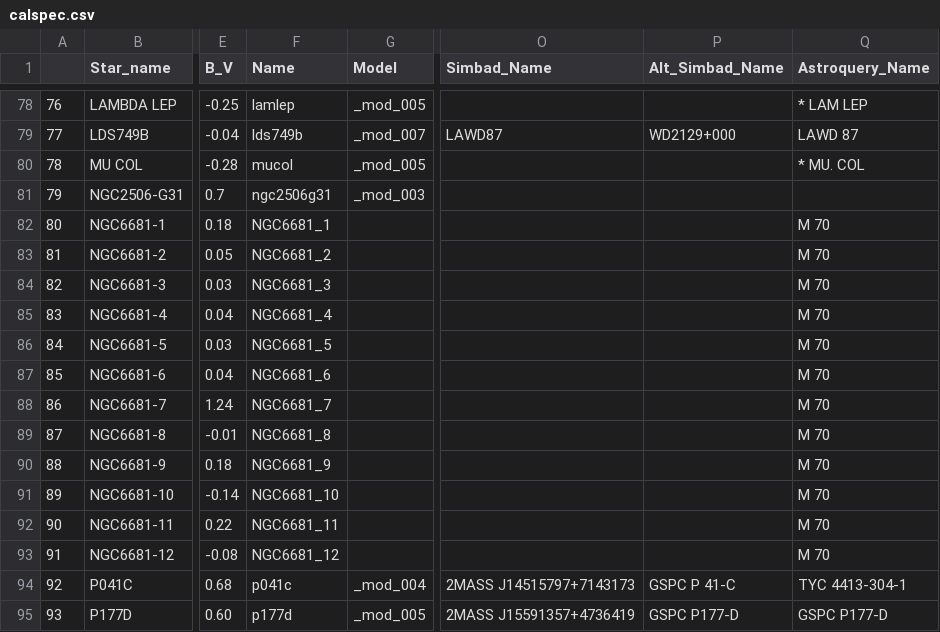
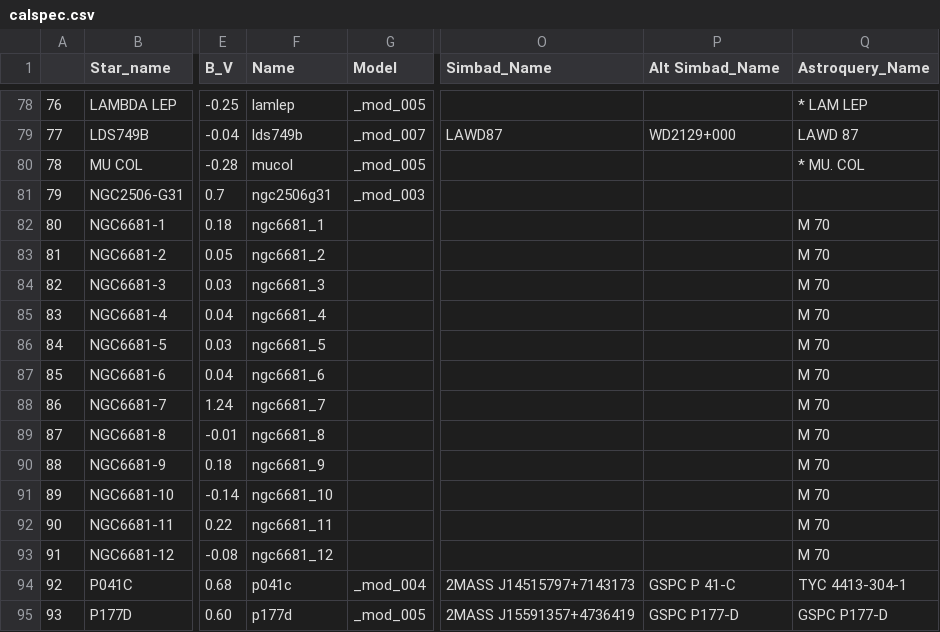
Before and after one commit to LSSTDESC/getCalspec, a CSV file: calspec_data/calspec.csv, drawn as a sheet; only a part is shown, gaps mark what is left out; the diff names each change by its address in the sheet, - before the commit and + after, or states it on an @@ line.

Commit message:
lower case for Name column

```diff
--- a/calspec_data/calspec.csv
+++ b/calspec_data/calspec.csv
-P1: Alt_Simbad_Name
+P1: Alt Simbad_Name
-F82 (Name): NGC6681_1
+F82 (Name): ngc6681_1
-F83 (Name): NGC6681_2
+F83 (Name): ngc6681_2
-F84 (Name): NGC6681_3
+F84 (Name): ngc6681_3
-F85 (Name): NGC6681_4
+F85 (Name): ngc6681_4
-F86 (Name): NGC6681_5
+F86 (Name): ngc6681_5
-F87 (Name): NGC6681_6
+F87 (Name): ngc6681_6
-F88 (Name): NGC6681_7
+F88 (Name): ngc6681_7
-F89 (Name): NGC6681_8
+F89 (Name): ngc6681_8
-F90 (Name): NGC6681_9
+F90 (Name): ngc6681_9
-F91 (Name): NGC6681_10
+F91 (Name): ngc6681_10
-F92 (Name): NGC6681_11
+F92 (Name): ngc6681_11
-F93 (Name): NGC6681_12
+F93 (Name): ngc6681_12
```
Also changed, not shown: 1 other file.
